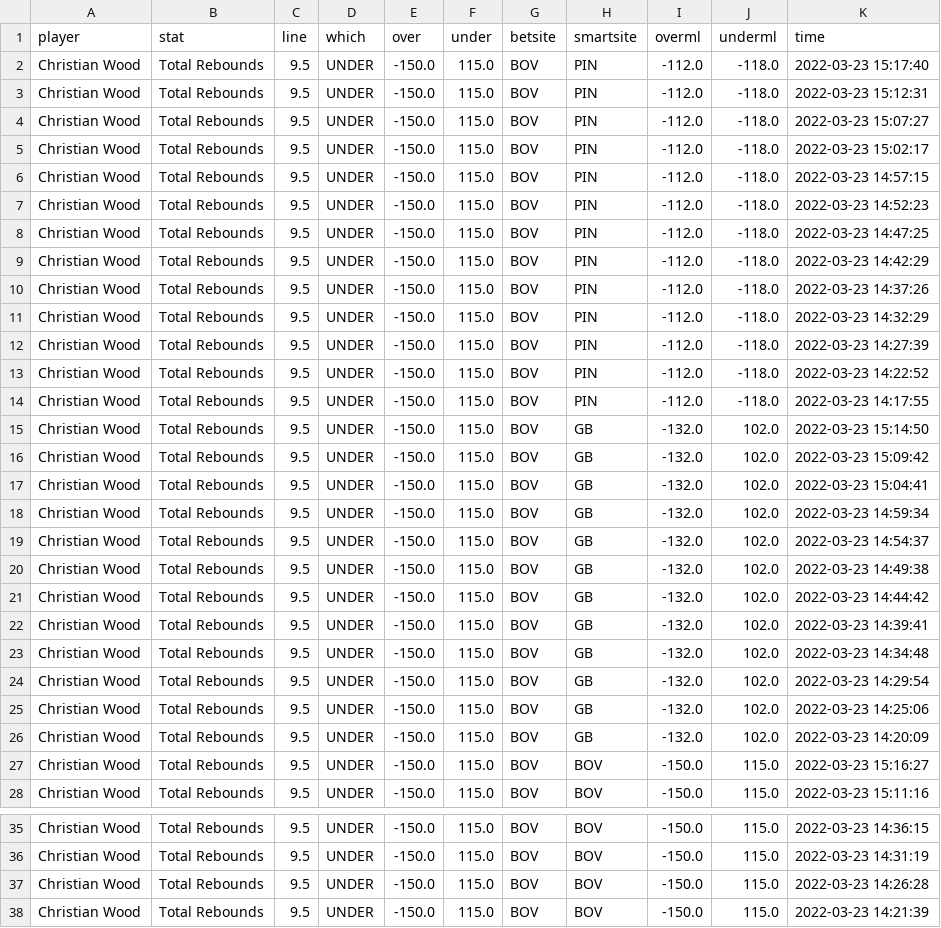
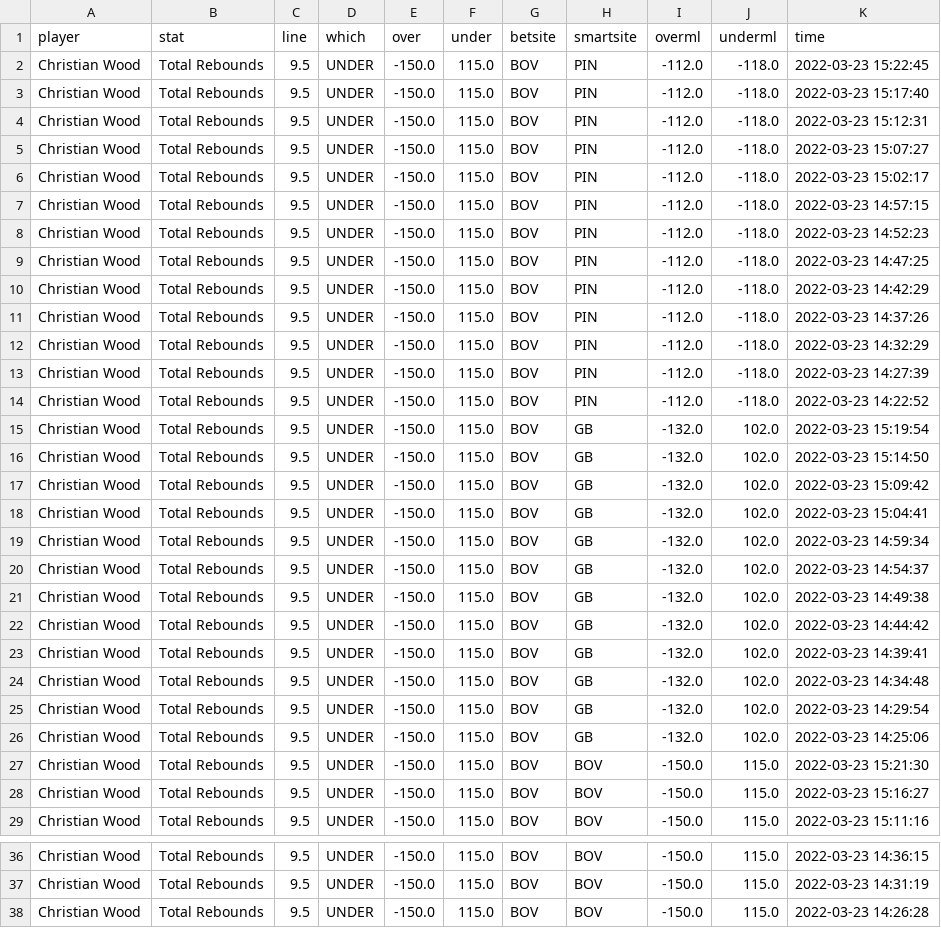
Before and after one commit to BShim92/Public, a CSV file: NBAPropsHistory.csv, drawn as a sheet; only a part is shown, gaps mark what is left out.

```diff
--- a/NBAPropsHistory.csv
+++ b/NBAPropsHistory.csv
@@ -1,2 +1,3 @@
 player,stat,line,which,over,under,betsite,smartsite,overml,underml,time
+Christian Wood,Total Rebounds,9.5,UNDER,-150.0,115.0,BOV,PIN,-112.0,-118.0,2022-03-23 15:22:45
 Christian Wood,Total Rebounds,9.5,UNDER,-150.0,115.0,BOV,PIN,-112.0,-118.0,2022-03-23 15:17:40
@@ -13,3 +14,3 @@ Christian Wood,Total Rebounds,9.5,UNDER,-150.0,115.0,BOV,PIN,-112.0,-118.0,2022-
 Christian Wood,Total Rebounds,9.5,UNDER,-150.0,115.0,BOV,PIN,-112.0,-118.0,2022-03-23 14:22:52
-Christian Wood,Total Rebounds,9.5,UNDER,-150.0,115.0,BOV,PIN,-112.0,-118.0,2022-03-23 14:17:55
+Christian Wood,Total Rebounds,9.5,UNDER,-150.0,115.0,BOV,GB,-132.0,102.0,2022-03-23 15:19:54
 Christian Wood,Total Rebounds,9.5,UNDER,-150.0,115.0,BOV,GB,-132.0,102.0,2022-03-23 15:14:50
@@ -25,3 +26,3 @@ Christian Wood,Total Rebounds,9.5,UNDER,-150.0,115.0,BOV,GB,-132.0,102.0,2022-03
 Christian Wood,Total Rebounds,9.5,UNDER,-150.0,115.0,BOV,GB,-132.0,102.0,2022-03-23 14:25:06
-Christian Wood,Total Rebounds,9.5,UNDER,-150.0,115.0,BOV,GB,-132.0,102.0,2022-03-23 14:20:09
+Christian Wood,Total Rebounds,9.5,UNDER,-150.0,115.0,BOV,BOV,-150.0,115.0,2022-03-23 15:21:30
 Christian Wood,Total Rebounds,9.5,UNDER,-150.0,115.0,BOV,BOV,-150.0,115.0,2022-03-23 15:16:27
@@ -37,2 +38 @@ Christian Wood,Total Rebounds,9.5,UNDER,-150.0,115.0,BOV,BOV,-150.0,115.0,2022-0
 Christian Wood,Total Rebounds,9.5,UNDER,-150.0,115.0,BOV,BOV,-150.0,115.0,2022-03-23 14:26:28
-Christian Wood,Total Rebounds,9.5,UNDER,-150.0,115.0,BOV,BOV,-150.0,115.0,2022-03-23 14:21:39
```
Also changed, not shown: NBAProps.csv, NBAPropsHistory_NoDupe.csv.
